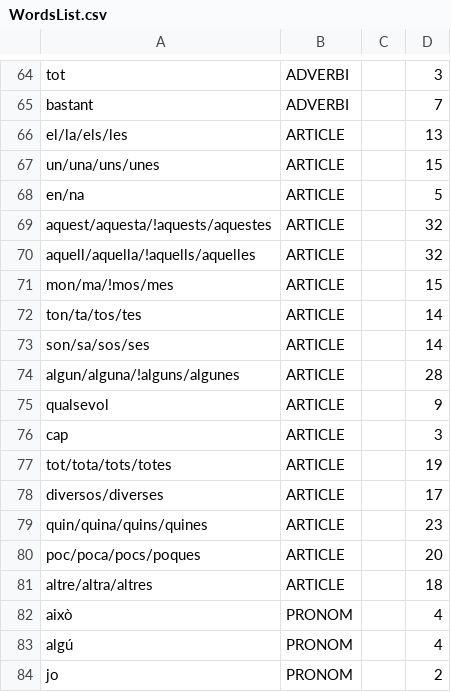
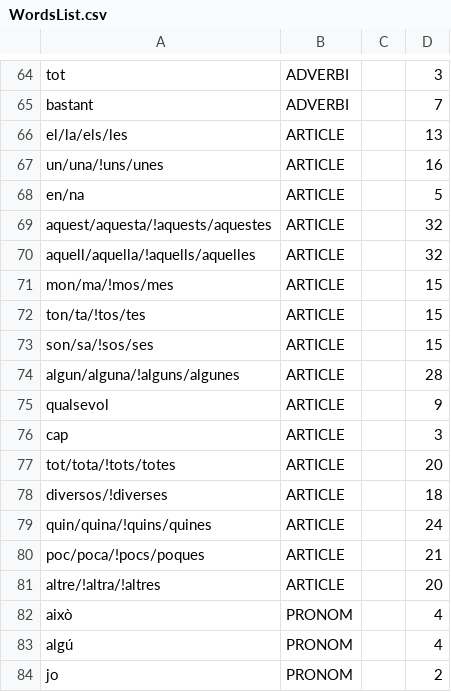
Before and after one commit to lSara-MM/TV3-Premis-Ludi-Poker, a CSV file: TV3-Premis-Ludi-Cartes/Assets/Resources/CSV/WordsList.csv, drawn as a sheet; only a part is shown, gaps mark what is left out.

Commit message:
Update WordsList.csv

```diff
--- a/TV3-Premis-Ludi-Cartes/Assets/Resources/CSV/WordsList.csv
+++ b/TV3-Premis-Ludi-Cartes/Assets/Resources/CSV/WordsList.csv
@@ -66,3 +66,3 @@ bastant,ADVERBI,,7
 el/la/els/les,ARTICLE,,13
-un/una/uns/unes,ARTICLE,,15
+un/una/!uns/unes,ARTICLE,,16
 en/na,ARTICLE,,5
@@ -71,4 +71,4 @@ aquell/aquella/!aquells/aquelles,ARTICLE,,32
 mon/ma/!mos/mes,ARTICLE,,15
-ton/ta/tos/tes,ARTICLE,,14
-son/sa/sos/ses,ARTICLE,,14
+ton/ta/!tos/tes,ARTICLE,,15
+son/sa/!sos/ses,ARTICLE,,15
 algun/alguna/!alguns/algunes,ARTICLE,,28
@@ -76,7 +76,7 @@ qualsevol,ARTICLE,,9
 cap,ARTICLE,,3
-tot/tota/tots/totes,ARTICLE,,19
-diversos/diverses,ARTICLE,,17
-quin/quina/quins/quines,ARTICLE,,23
-poc/poca/pocs/poques,ARTICLE,,20
-altre/altra/altres,ARTICLE,,18
+tot/tota/!tots/totes,ARTICLE,,20
+diversos/!diverses,ARTICLE,,18
+quin/quina/!quins/quines,ARTICLE,,24
+poc/poca/!pocs/poques,ARTICLE,,21
+altre/!altra/!altres,ARTICLE,,20
 això,PRONOM,,4
```
